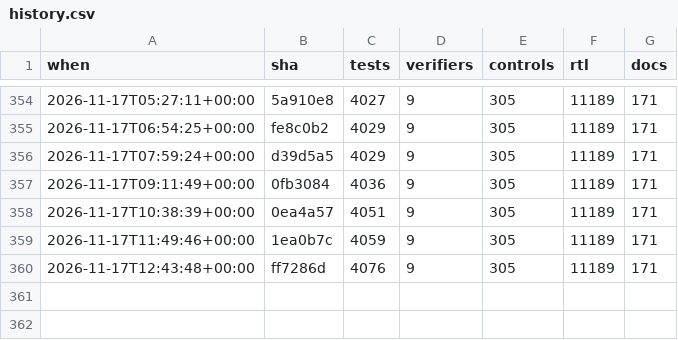
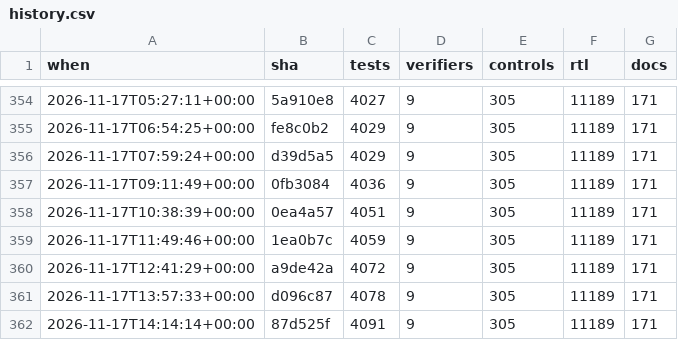
Before and after one commit to 2AMLogic/gf180-parasynth, a CSV file: docs/scorecard/history.csv, drawn as a sheet; only a part is shown, gaps mark what is left out.

```diff
--- a/docs/scorecard/history.csv
+++ b/docs/scorecard/history.csv
@@ -359,2 +359,4 @@ when,sha,tests,verifiers,controls,rtl,docs
 2026-11-17T11:49:46+00:00,1ea0b7c,4059,9,305,11189,171
-2026-11-17T12:43:48+00:00,ff7286d,4076,9,305,11189,171
+2026-11-17T12:41:29+00:00,a9de42a,4072,9,305,11189,171
+2026-11-17T13:57:33+00:00,d096c87,4078,9,305,11189,171
+2026-11-17T14:14:14+00:00,87d525f,4091,9,305,11189,171
```
Also changed, not shown: 1 other file.
